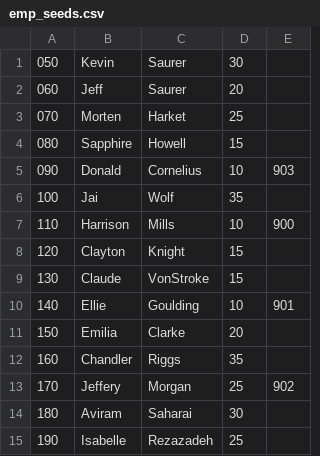
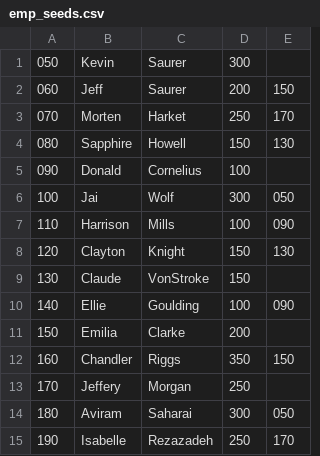
Before and after one commit to djavanw/employee_tracker, a CSV file: data/emp_seeds.csv, drawn as a sheet.

Commit message:
Table data was correctly loaded. Department, Job, and then employee - in the order due to constraints.

```diff
--- a/data/emp_seeds.csv
+++ b/data/emp_seeds.csv
@@ -1,15 +1,15 @@
-050,Kevin,Saurer,30
-060,Jeff,Saurer,20
-070,Morten,Harket,25
-080,Sapphire,Howell,15
-090,Donald,Cornelius,10,903
-100,Jai,Wolf,35
-110,Harrison,Mills,10,900
-120,Clayton,Knight,15
-130,Claude,VonStroke,15
-140,Ellie,Goulding,10,901
-150,Emilia,Clarke,20
-160,Chandler,Riggs,35
-170,Jeffery,Morgan,25,902
-180,Aviram,Saharai,30
-190,Isabelle,Rezazadeh,25
+050,Kevin,Saurer,300
+060,Jeff,Saurer,200,150
+070,Morten,Harket,250,170
+080,Sapphire,Howell,150,130
+090,Donald,Cornelius,100
+100,Jai,Wolf,300,050
+110,Harrison,Mills,100,090
+120,Clayton,Knight,150,130
+130,Claude,VonStroke,150
+140,Ellie,Goulding,100,090
+150,Emilia,Clarke,200
+160,Chandler,Riggs,350,150
+170,Jeffery,Morgan,250
+180,Aviram,Saharai,300,050
+190,Isabelle,Rezazadeh,250,170
```
Also changed, not shown: 4 other files.
